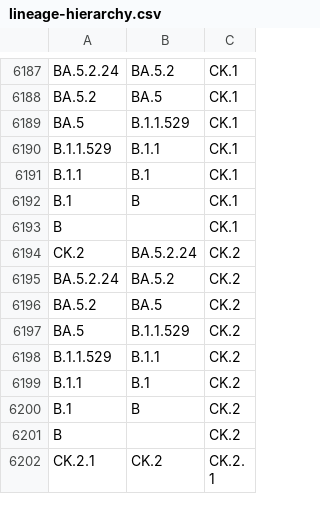
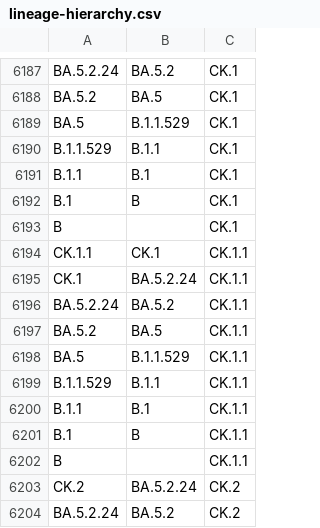
Before and after one commit to phac-nml/SARS-CoV-2-resources, a CSV file: lineage-hierarchy.csv, drawn as a sheet; only a part is shown, gaps mark what is left out; the shorter side is filled out with more unchanged rows; the diff names each change by its address in the sheet, - before the commit and + after, or states it on an @@ line.

Commit message:
updating hierarchy files

```diff
--- a/lineage-hierarchy.csv
+++ b/lineage-hierarchy.csv
+row 6194: CK.1.1 | CK.1 | CK.1.1
+row 6195: CK.1 | BA.5.2.24 | CK.1.1
+row 6196: BA.5.2.24 | BA.5.2 | CK.1.1
+row 6197: BA.5.2 | BA.5 | CK.1.1
+row 6198: BA.5 | B.1.1.529 | CK.1.1
+row 6199: B.1.1.529 | B.1.1 | CK.1.1
+row 6200: B.1.1 | B.1 | CK.1.1
+row 6201: B.1 | B | CK.1.1
+row 6202: B |  | CK.1.1
```
Also changed, not shown: 3 other files.
